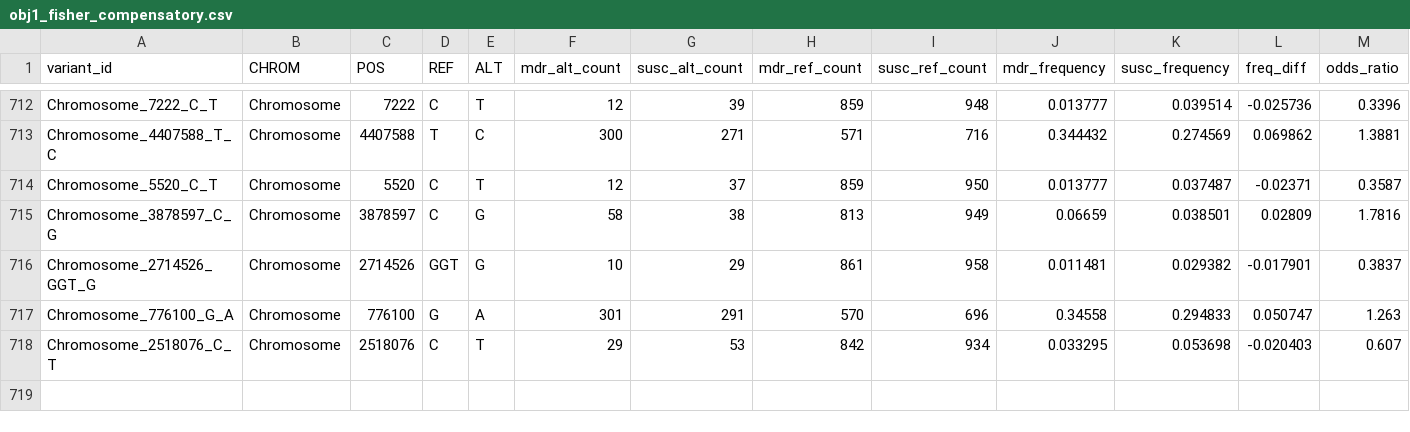
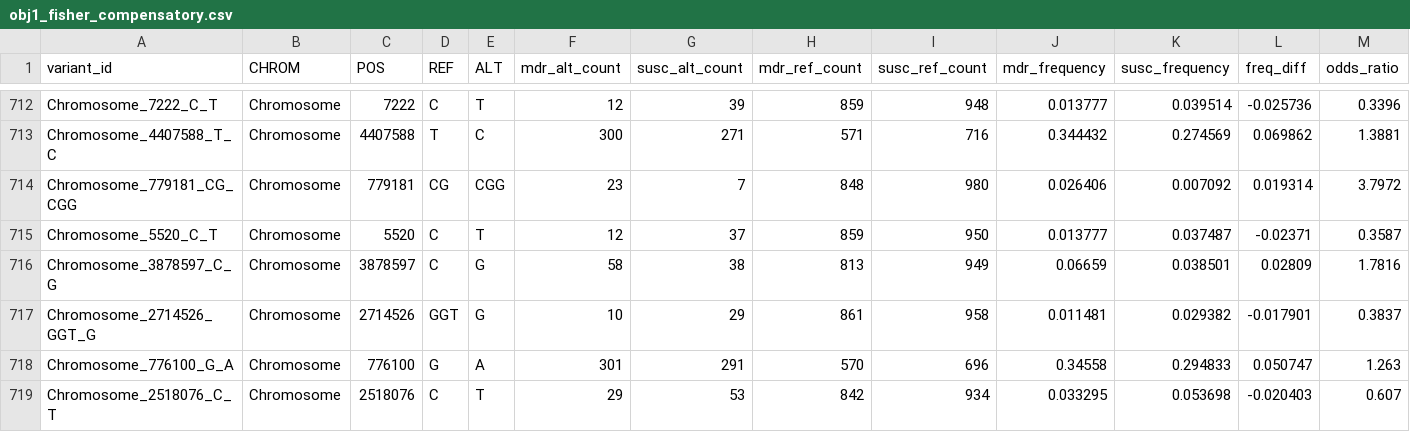
Before and after one commit to sukhjot-spec/tb_amr_variant_calling, a CSV file: ml_outputs/step2_comparative/obj1_fisher_compensatory.csv, drawn as a sheet; only a part is shown, gaps mark what is left out; rows hold the shown columns only; the diff names each change by its address in the sheet, - before the commit and + after, or states it on an @@ line.

Commit message:
resolved the DR_primarry gene error and reran the file

```diff
--- a/ml_outputs/step2_comparative/obj1_fisher_compensatory.csv
+++ b/ml_outputs/step2_comparative/obj1_fisher_compensatory.csv
+row 714: Chromosome_779181_CG_CGG | Chromosome | 779181 | CG | CGG | 23 | 7 | 848 | 980 | 0.026406 | 0.007092 | 0.019314 | 3.7972
```
Also changed, not shown: ml_outputs/step2_comparative/obj1_gene_enrichment_summary.csv, 3 other files.
